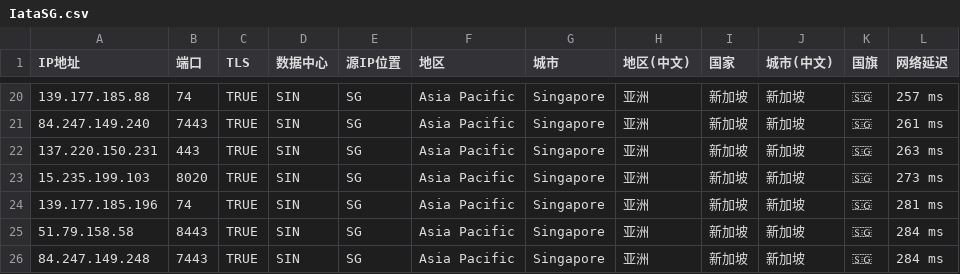
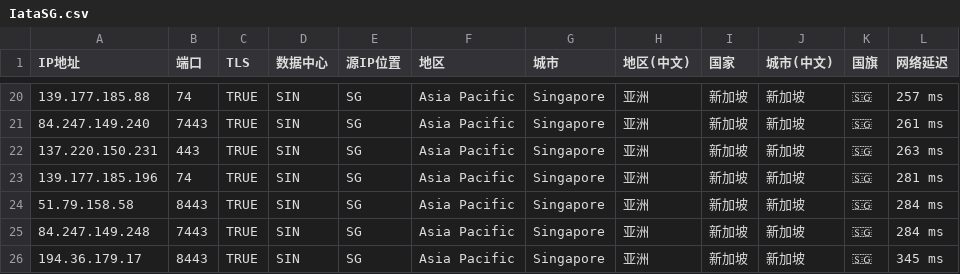
Before and after one commit to MR-DAzhi/WorkerVless2sub, a CSV file: IataSG.csv, drawn as a sheet; only a part is shown, gaps mark what is left out; the shorter side is filled out with more unchanged rows.

Commit message:
更新 IataSG.csv

```diff
--- a/IataSG.csv
+++ b/IataSG.csv
@@ -22,3 +22,2 @@ IP地址,端口,TLS,数据中心,源IP位置,地区,城市,地区(中文),国家
 137.220.150.231,443,TRUE,SIN,SG,Asia Pacific,Singapore,亚洲,新加坡,新加坡,🇸🇬,263 ms
-15.235.199.103,8020,TRUE,SIN,SG,Asia Pacific,Singapore,亚洲,新加坡,新加坡,🇸🇬,273 ms
 139.177.185.196,74,TRUE,SIN,SG,Asia Pacific,Singapore,亚洲,新加坡,新加坡,🇸🇬,281 ms
```
